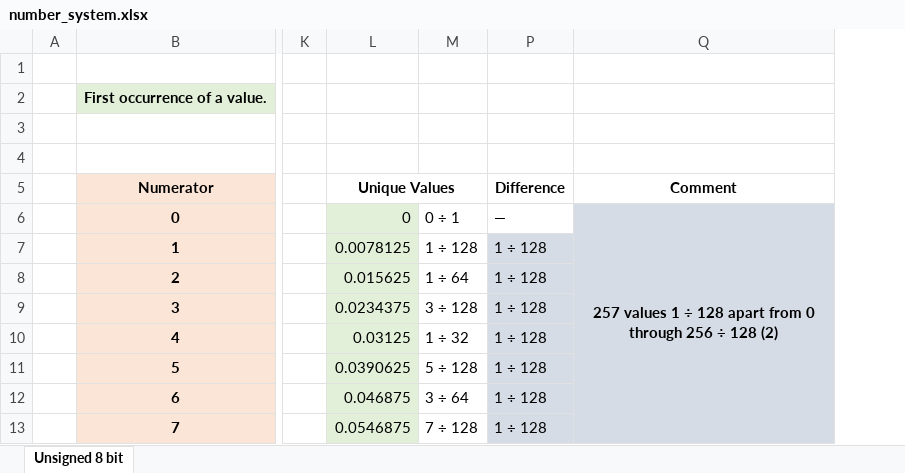
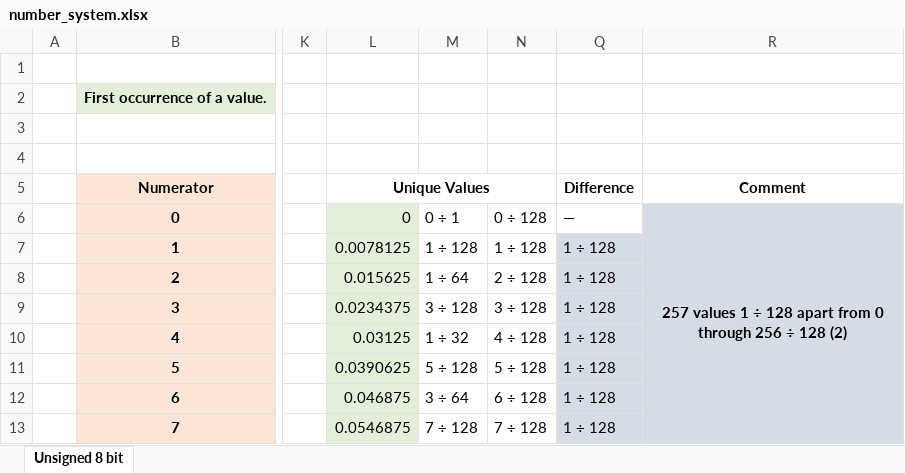
Before and after one commit to slugrustle/numerical_routines, an Excel workbook: integer/number_system.xlsx, sheet Unsigned 8 bit, drawn as a sheet; only a part is shown, gaps mark what is left out; values as stored, in another font and other column widths than the file's, no borders; the diff names each change by its address in the sheet, - before the commit and + after, or states it on an @@ line.

Commit message:
__cplusplus guards for extern "C", updated spreadsheets
Replaced all
extern "C"
{
  #include ...
}

with

#ifdef __cplusplus
  extern "C"
  {
#endif
    #include ...
#ifdef __cplusplus
  }
#endif
.

Also added another column to the number_system spreadsheets to make things a little more clear.

```diff
--- a/integer/number_system.xlsx (sheet Unsigned 8 bit)
+++ b/integer/number_system.xlsx (sheet Unsigned 8 bit)
@@ column N unhidden, rows 6-13: 0 ÷ 128 | 1 ÷ 128 | 2 ÷ 128 | 3 ÷ 128 | 4 ÷ 128 | 5 ÷ 128 | 6 ÷ 128 | 7 ÷ 128 @@
```
Also changed, not shown: 17 other files.
